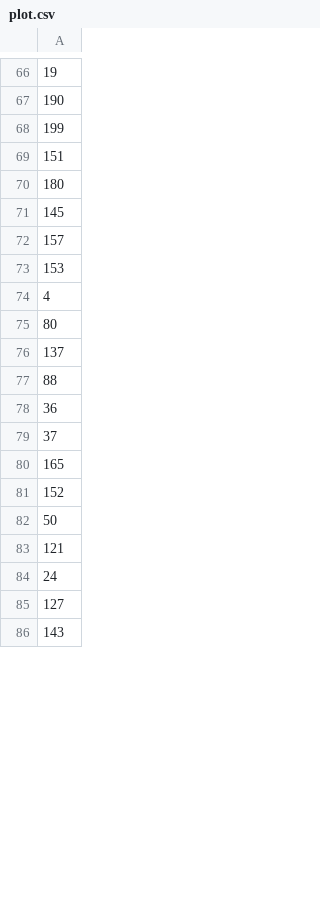
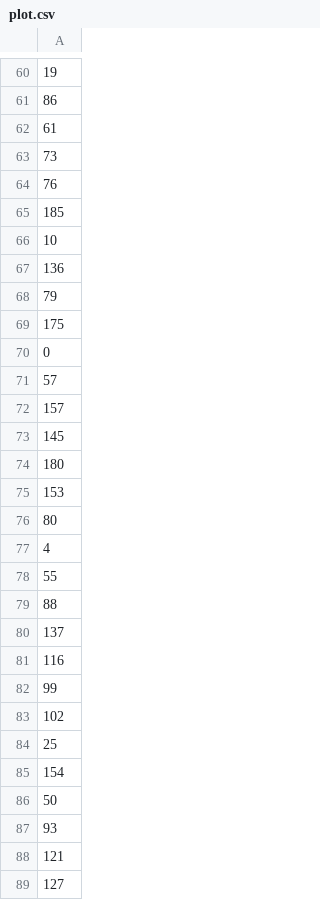
Before and after one commit to kapiblue/evo_comp, a CSV file: lab4/solutions/TSPD/plot.csv, drawn as a sheet; only a part is shown, gaps mark what is left out; the shorter side is filled out with more unchanged rows; the diff covers the shown part only.

```diff
--- a/lab4/solutions/TSPD/plot.csv
+++ b/lab4/solutions/TSPD/plot.csv
@@ -66,20 +60,30 @@
 19
-190
-199
-151
+86
+61
+73
+76
+185
+10
+136
+79
+175
+0
+57
+157
+145
 180
-145
-157
 153
+80
 4
-80
+55
+88
 137
-88
-36
-37
-165
-152
+116
+99
+102
+25
+154
 50
+93
 121
-24
 127
```
Also changed, not shown: 15 added rows, 21 removed rows, 27 moved rows and 11 edited cells elsewhere in this file, lab4/solutions/TSPA/plot.csv, lab4/solutions/TSPB/plot.csv, 3 other files.
